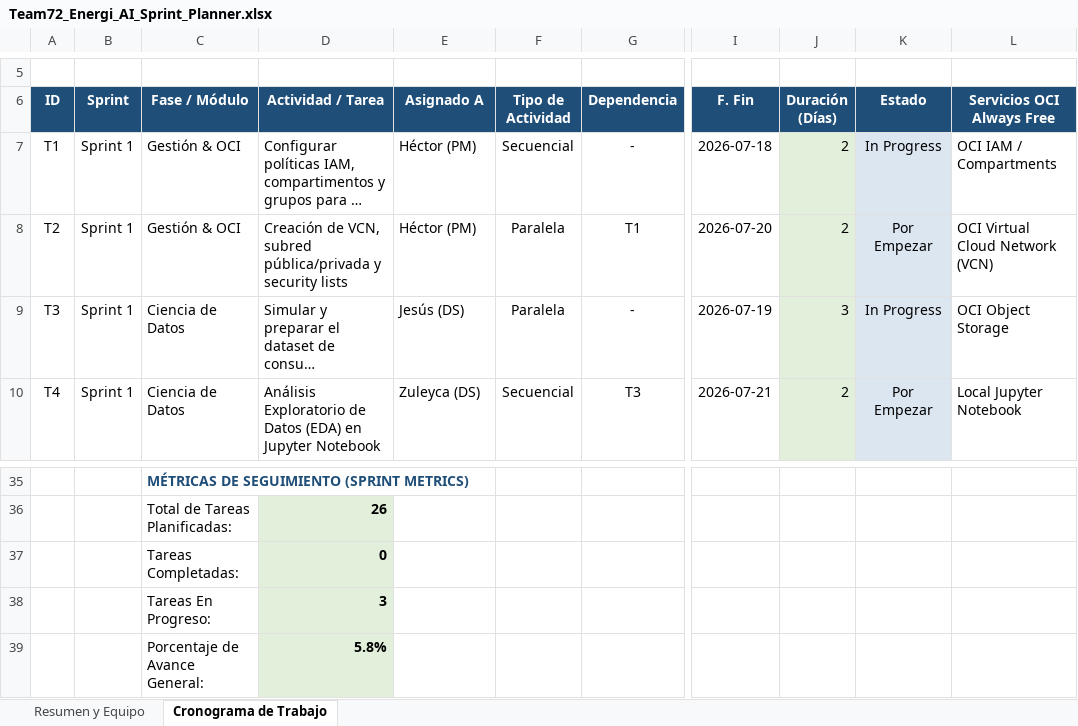
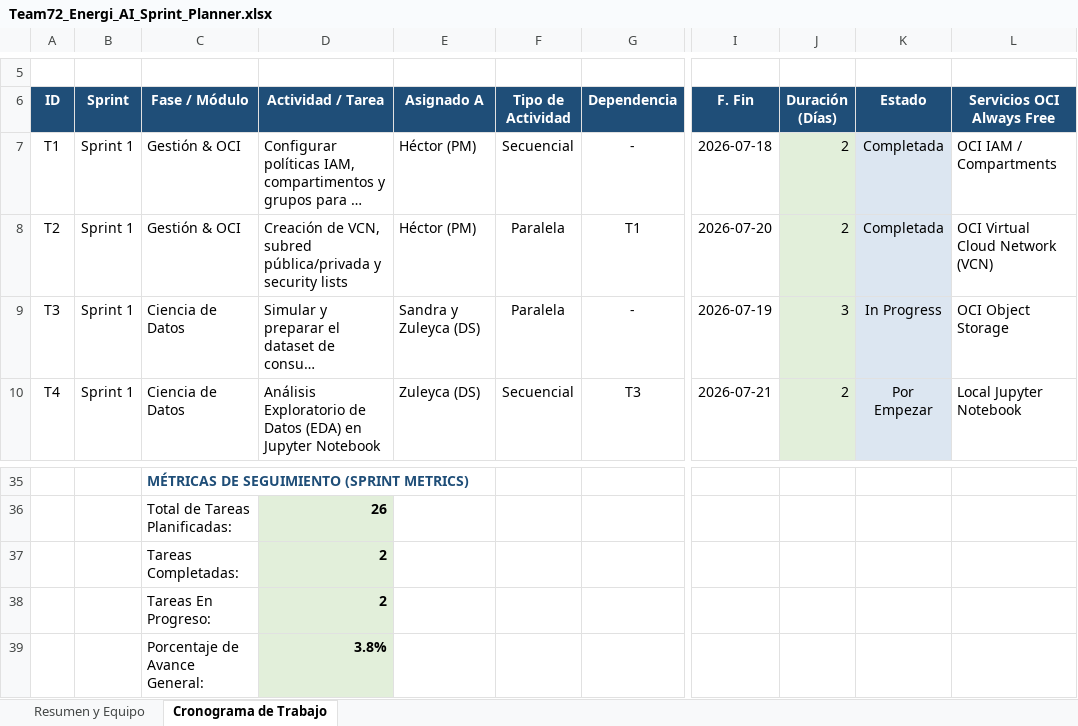
Before and after one commit to No-Country-simulation/G9-LATAM-Team-72-EnergiAI, an Excel workbook: Team72_Energi_AI_Sprint_Planner.xlsx, sheet Cronograma de Trabajo, drawn as a sheet; only a part is shown, gaps mark what is left out; long unchanged cells end in …; values as stored, in another font and other column widths than the file's, no borders; the diff names each change by its address in the sheet, - before the commit and + after, or states it on an @@ line.

Commit message:
Actualización de Sprint Planner

```diff
--- a/Team72_Energi_AI_Sprint_Planner.xlsx (sheet Cronograma de Trabajo)
+++ b/Team72_Energi_AI_Sprint_Planner.xlsx (sheet Cronograma de Trabajo)
-K7 (Estado): In Progress
+K7 (Estado): Completada
-K8 (Estado): Por Empezar
+K8 (Estado): Completada
-E9 (Asignado A): Jesús (DS)
+E9 (Asignado A): Sandra y Zuleyca (DS)
-D37 (Actividad / Tarea): 0
+D37 (Actividad / Tarea): 2
-D38 (Actividad / Tarea): 3
+D38 (Actividad / Tarea): 2
-D39 (Actividad / Tarea): 5.8%
+D39 (Actividad / Tarea): 3.8%
```
Also changed, not shown: sheet Resumen y Equipo.
